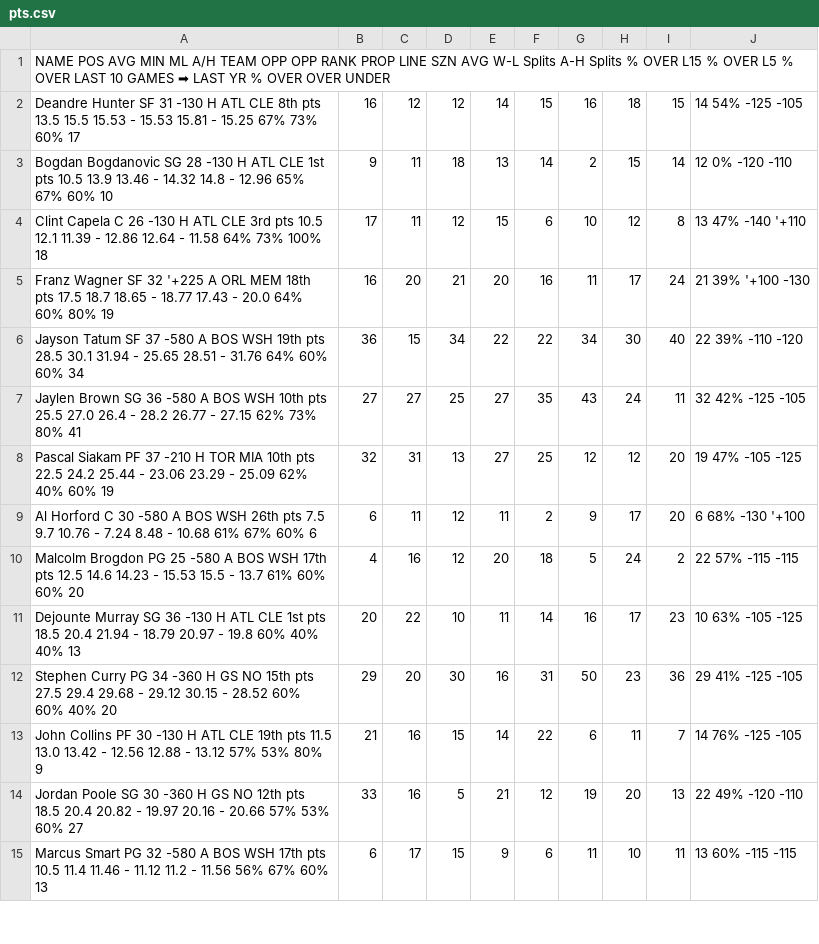
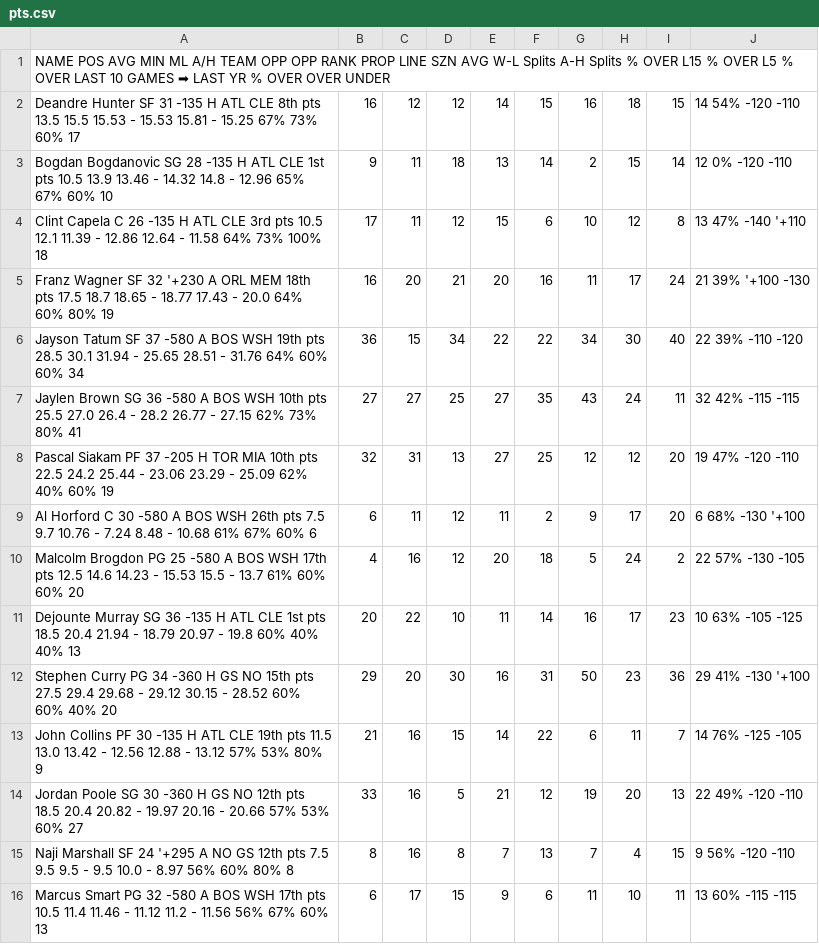
Before and after one commit to zhecht/fantasy, a CSV file: static/nbaprops/csvs/pts.csv, drawn as a sheet; only a part is shown; the diff covers the shown part only; the diff names each change by its address in the sheet, - before the commit and + after, or states it on an @@ line.

```diff
--- a/static/nbaprops/csvs/pts.csv
+++ b/static/nbaprops/csvs/pts.csv
-A2: …SF 31 -130 H ATL…
+A2: …SF 31 -135 H ATL…
-J2: 14 54% -125 -105
+J2: 14 54% -120 -110
-A3: …SG 28 -130 H ATL…
+A3: …SG 28 -135 H ATL…
-A4: …C 26 -130 H ATL…
+A4: …C 26 -135 H ATL…
-A5: …SF 32 '+225 A ORL…
+A5: …SF 32 '+230 A ORL…
-J7: 32 42% -125 -105
+J7: 32 42% -115 -115
-A8: …PF 37 -210 H TOR…
+A8: …PF 37 -205 H TOR…
-J8: 19 47% -105 -125
+J8: 19 47% -120 -110
-J10: 22 57% -115 -115
+J10: 22 57% -130 -105
-A11: …SG 36 -130 H ATL…
+A11: …SG 36 -135 H ATL…
-J12: 29 41% -125 -105
+J12: 29 41% -130 '+100
-A13: …PF 30 -130 H ATL…
+A13: …PF 30 -135 H ATL…
+row 15: Naji Marshall SF 24 '+295 A NO GS 12th pts 7.5 9.5 9.5 - 9.5 10.0 - 8.97 56% 60% 80% 8 | 8 | 16 | 8 | 7 | 13 | 7 | 4 | 15 | 9 56% -120 -110
```
Also changed, not shown: 4 added rows, 1 removed row and 37 edited cells elsewhere in this file, static/nbaprops/csvs/full_hit.csv, static/nbaprops/csvs/full_name.csv, 56 other files.
